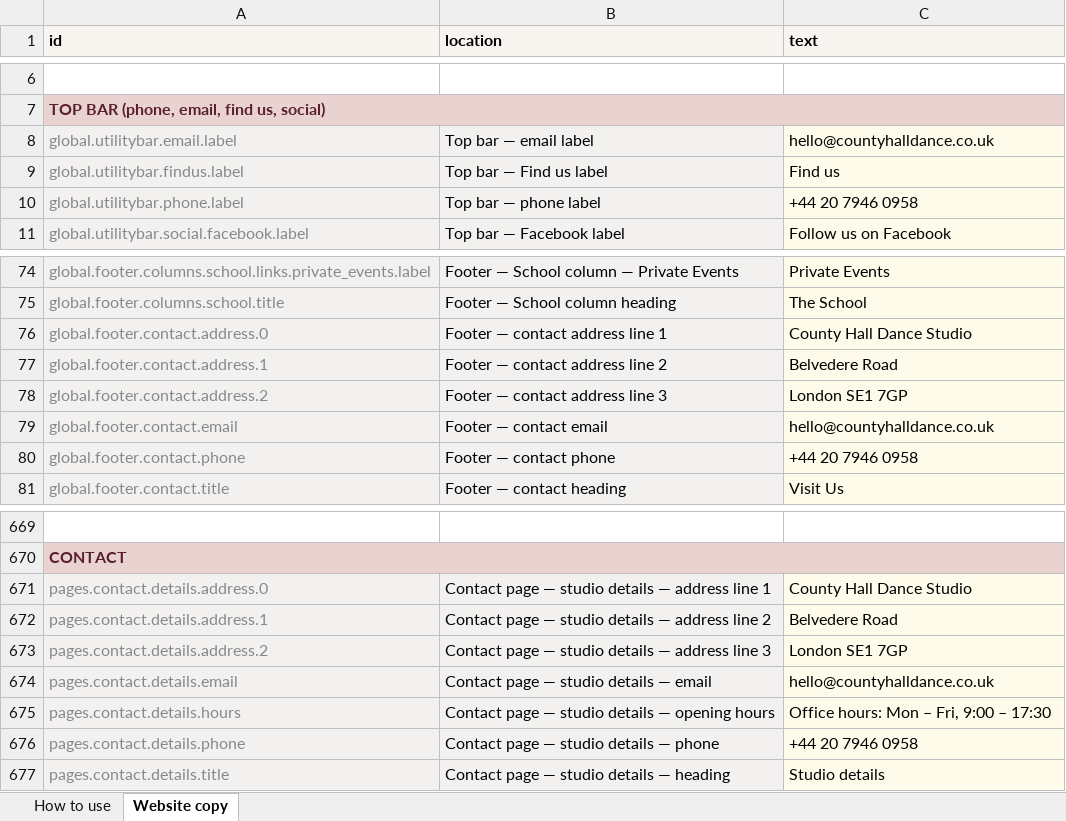
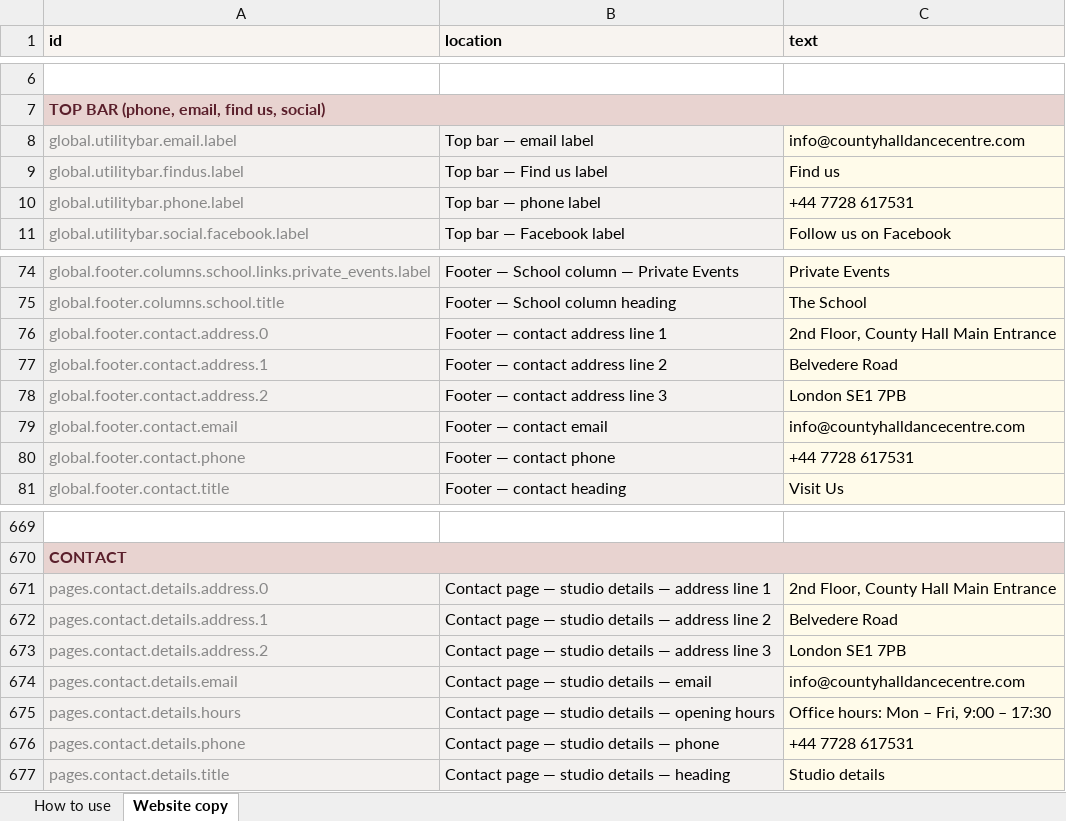
Before and after one commit to uuzhang69-droid/chd-pas-website, an Excel workbook: content/website-copy.xlsx, sheet Website copy, drawn as a sheet; only a part is shown, gaps mark what is left out; values as stored, in another font and other column widths than the file's, no borders; the diff names each change by its address in the sheet, - before the commit and + after, or states it on an @@ line.

```diff
--- a/content/website-copy.xlsx (sheet Website copy)
+++ b/content/website-copy.xlsx (sheet Website copy)
-C8 (text): hello@countyhalldance.co.uk
+C8 (text): info@countyhalldancecentre.com
-C10 (text): +44 20 7946 0958
+C10 (text): +44 7728 617531
-C76 (text): County Hall Dance Studio
+C76 (text): 2nd Floor, County Hall Main Entrance
-C78 (text): London SE1 7GP
+C78 (text): London SE1 7PB
-C79 (text): hello@countyhalldance.co.uk
+C79 (text): info@countyhalldancecentre.com
-C80 (text): +44 20 7946 0958
+C80 (text): +44 7728 617531
-C671 (text): County Hall Dance Studio
+C671 (text): 2nd Floor, County Hall Main Entrance
-C673 (text): London SE1 7GP
+C673 (text): London SE1 7PB
-C674 (text): hello@countyhalldance.co.uk
+C674 (text): info@countyhalldancecentre.com
-C676 (text): +44 20 7946 0958
+C676 (text): +44 7728 617531
```
Also changed, not shown: 4 other files.
